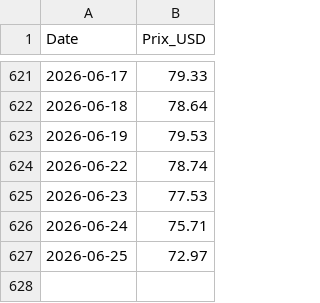
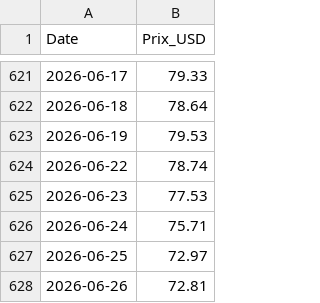
Before and after one commit to amaurychvn/mermet, a CSV file: brent_usd.csv, drawn as a sheet; only a part is shown, gaps mark what is left out; the diff names each change by its address in the sheet, - before the commit and + after, or states it on an @@ line.

```diff
--- a/brent_usd.csv
+++ b/brent_usd.csv
+row 628: 2026-06-26 | 72.81
```
Also changed, not shown: eurusd.csv, prix_carburants_quotidien.csv.
